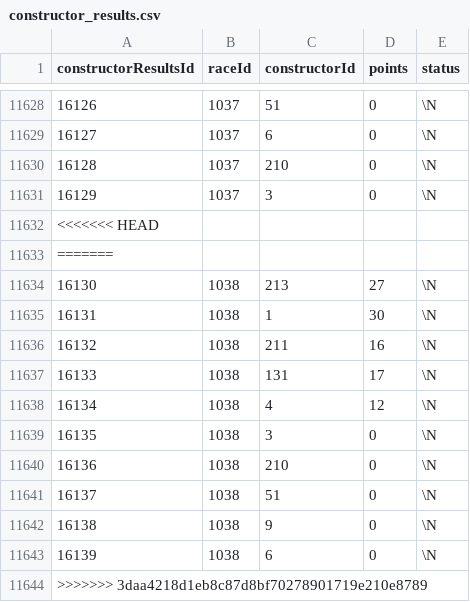
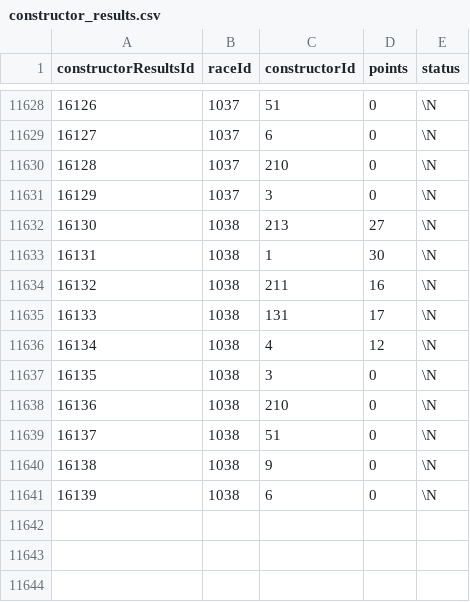
Before and after one commit to abcdefg781/f1.github.io, a CSV file: f1db_csv/constructor_results.csv, drawn as a sheet; only a part is shown, gaps mark what is left out.

```diff
--- a/f1db_csv/constructor_results.csv
+++ b/f1db_csv/constructor_results.csv
@@ -11631,4 +11631,2 @@ constructorResultsId,raceId,constructorId,points,status
 16129,1037,3,0,\N
-<<<<<<< HEAD
-=======
 16130,1038,213,27,\N
@@ -11643,2 +11641 @@ constructorResultsId,raceId,constructorId,points,status
 16139,1038,6,0,\N
->>>>>>> 3daa4218d1eb8c87d8bf70278901719e210e8789
```
Also changed, not shown: f1db_csv/constructor_standings.csv, f1db_csv/driver_history.csv, 4 other files.
